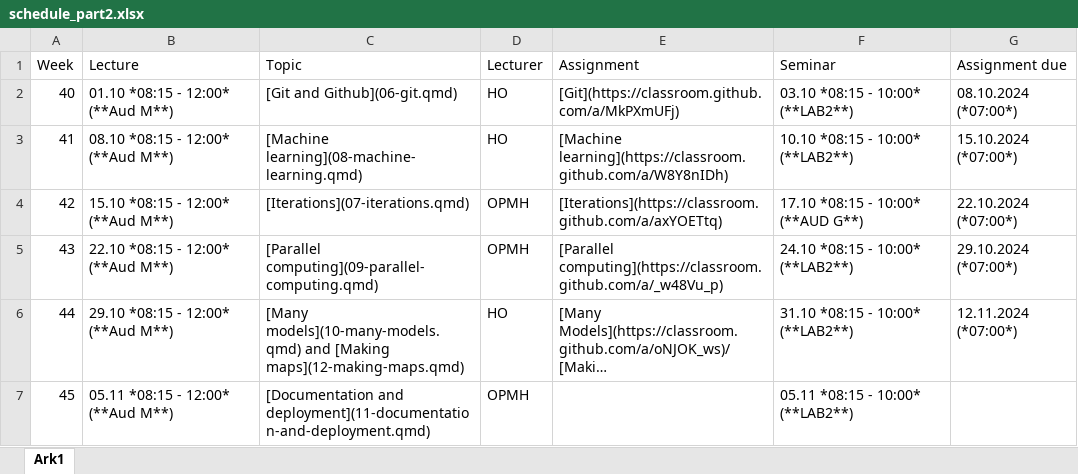
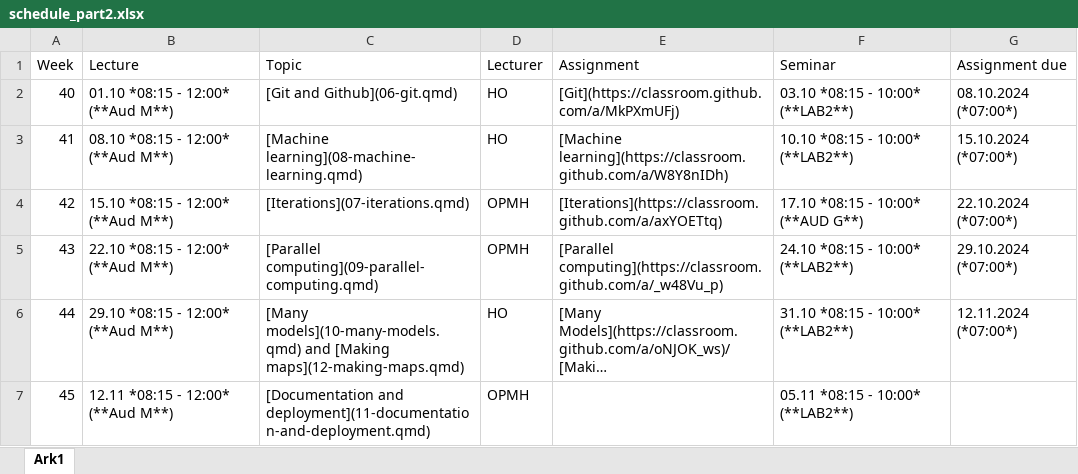
Before and after one commit to hotneim/ban400, an Excel workbook: data-and-files/schedule_part2.xlsx, sheet Ark1, drawn as a sheet; long unchanged cells end in …; values as stored, in another font and other column widths than the file's, no borders; the diff names each change by its address in the sheet, - before the commit and + after, or states it on an @@ line.

Commit message:
changed date of last lecture

```diff
--- a/data-and-files/schedule_part2.xlsx (sheet Ark1)
+++ b/data-and-files/schedule_part2.xlsx (sheet Ark1)
-B7 (Lecture): 05.11 *08:15 - 12:00* (**Aud M**)
+B7 (Lecture): 12.11 *08:15 - 12:00* (**Aud M**)
```
Also changed, not shown: 2 other files.
